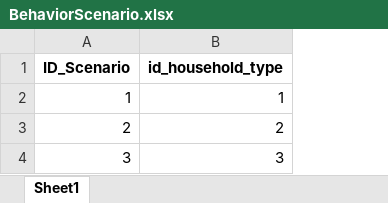
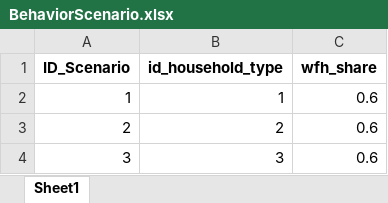
Before and after one commit to H2020-newTRENDs/FLEX, an Excel workbook: data/input_behavior/BehaviorScenario.xlsx, sheet Sheet1, drawn as a sheet; values as stored, in another font and other column widths than the file's, no borders; the diff names each change by its address in the sheet, - before the commit and + after, or states it on an @@ line.

```diff
--- a/data/input_behavior/BehaviorScenario.xlsx (sheet Sheet1)
+++ b/data/input_behavior/BehaviorScenario.xlsx (sheet Sheet1)
+column C (wfh_share), rows 2-4: all 0.6
```
Also changed, not shown: data/input_behavior/BehaviorScenario_Info_Activity.xlsx, 22 other files.
